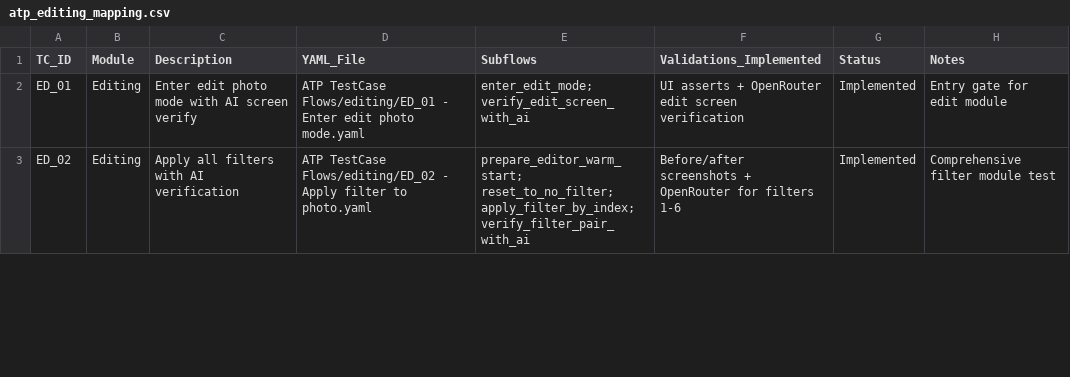
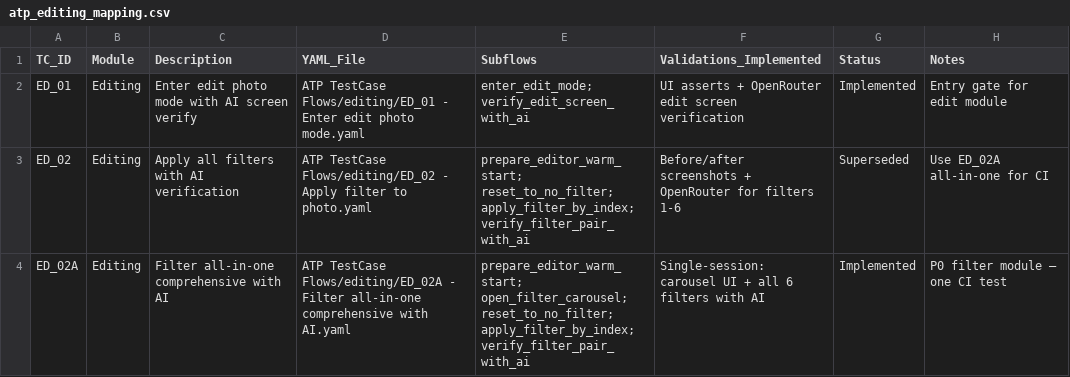
Before and after one commit to testing71794-cloud/Kodak-Step-print-Android, a CSV file: ATP TestCase Flows/editing/atp_editing_mapping.csv, drawn as a sheet; only a part is shown; the diff covers the shown part only.

Commit message:
Consolidate filter, frames, and stickers into one all-in-one test each.
Add ED_02A and ED_04A comprehensive flows, keep ED_03A as the single frames module test, and exclude split ED_02/ED_03/ED_04 variants from Jenkins editing discovery.

```diff
--- a/ATP TestCase Flows/editing/atp_editing_mapping.csv
+++ b/ATP TestCase Flows/editing/atp_editing_mapping.csv
@@ -2,2 +2,3 @@ TC_ID,Module,Description,YAML_File,Subflows,Validations_Implemented,Status,Notes
 ED_01,Editing,Enter edit photo mode with AI screen verify,"ATP TestCase Flows/editing/ED_01 - Enter edit photo mode.yaml","enter_edit_mode; verify_edit_screen_with_ai","UI asserts + OpenRouter edit screen verification",Implemented,Entry gate for edit module
-ED_02,Editing,Apply all filters with AI verification,"ATP TestCase Flows/editing/ED_02 - Apply filter to photo.yaml","prepare_editor_warm_start; reset_to_no_filter; apply_filter_by_index; verify_filter_pair_with_ai","Before/after screenshots + OpenRouter for filters 1-6",Implemented,Comprehensive filter module test
+ED_02,Editing,Apply all filters with AI verification,"ATP TestCase Flows/editing/ED_02 - Apply filter to photo.yaml","prepare_editor_warm_start; reset_to_no_filter; apply_filter_by_index; verify_filter_pair_with_ai","Before/after screenshots + OpenRouter for filters 1-6",Superseded,Use ED_02A all-in-one for CI
+ED_02A,Editing,Filter all-in-one comprehensive with AI,"ATP TestCase Flows/editing/ED_02A - Filter all-in-one comprehensive with AI.yaml","prepare_editor_warm_start; open_filter_carousel; reset_to_no_filter; apply_filter_by_index; verify_filter_pair_with_ai","Single-session: carousel UI + all 6 filters with AI",Implemented,P0 filter module — one CI test
```
Also changed, not shown: 1 added row and 5 edited cells elsewhere in this file, 4 other files.
